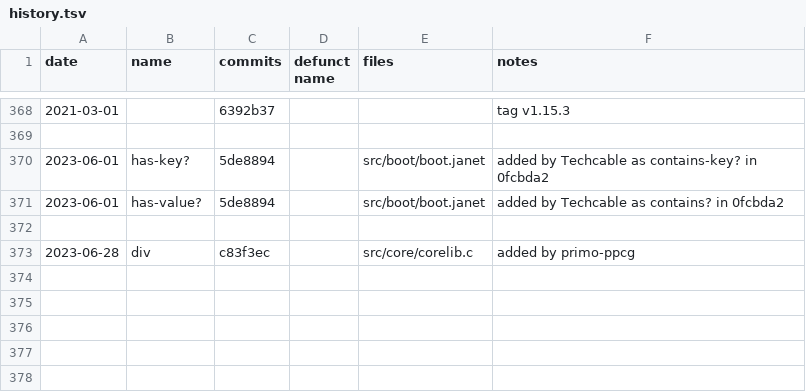
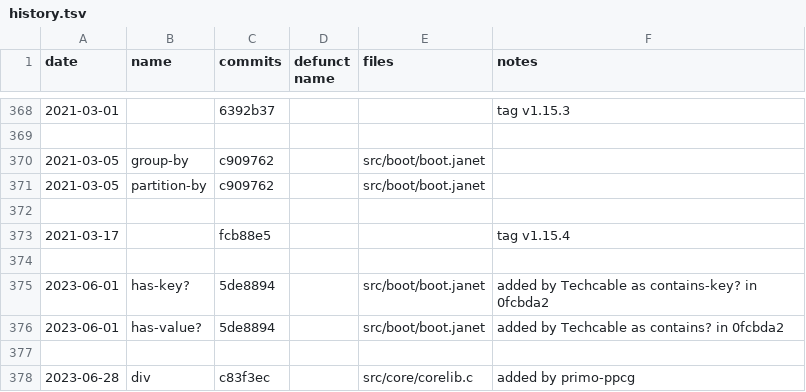
Before and after one commit to sogaiu/janet-examples, a TSV file: doc/history.tsv, drawn as a sheet; only a part is shown, gaps mark what is left out.

Commit message:
Update history.tsv with 1.15.4 info

```diff
--- a/doc/history.tsv
+++ b/doc/history.tsv
@@ -369,2 +369,7 @@ date	name	commits	defunct name	files	notes
 					
+2021-03-05	group-by	c909762		src/boot/boot.janet	
+2021-03-05	partition-by	c909762		src/boot/boot.janet	
+					
+2021-03-17		fcb88e5			tag v1.15.4
+					
 2023-06-01	has-key?	5de8894		src/boot/boot.janet	added by Techcable as contains-key? in 0fcbda2
```
